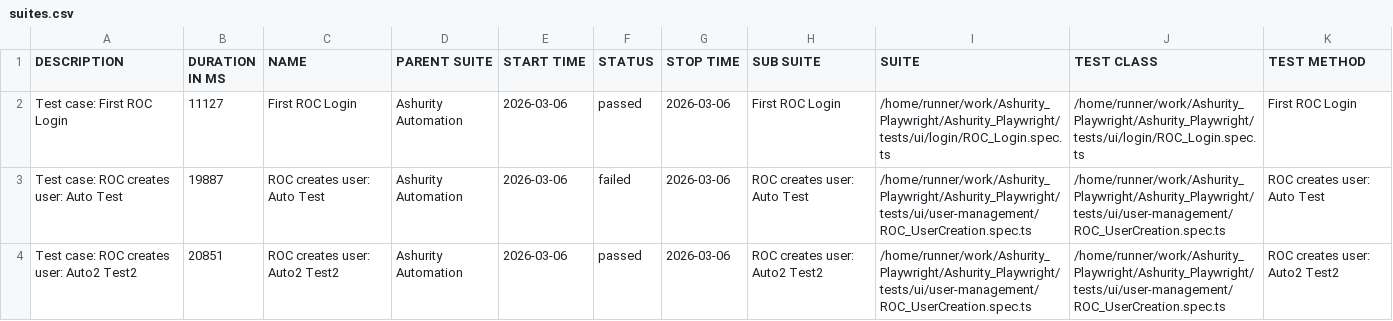
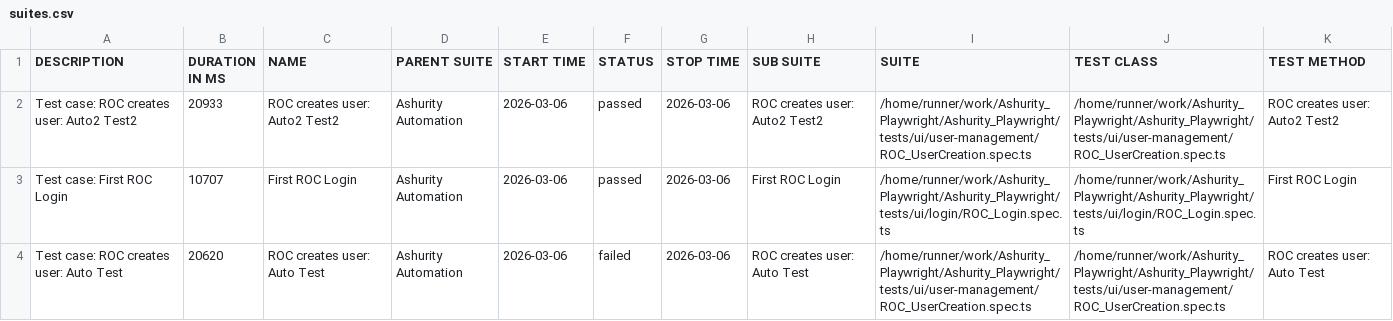
Before and after one commit to Manojsenji/Ashurity_Playwright, a CSV file: data/suites.csv, drawn as a sheet.

```diff
--- a/data/suites.csv
+++ b/data/suites.csv
@@ -1,4 +1,4 @@
 "DESCRIPTION","DURATION IN MS","NAME","PARENT SUITE","START TIME","STATUS","STOP TIME","SUB SUITE","SUITE","TEST CLASS","TEST METHOD"
-"Test case: First ROC Login","11127","First ROC Login","Ashurity Automation","2026-03-06","passed","2026-03-06","First ROC Login","/home/runner/work/Ashurity_Playwright/Ashurity_Playwright/tests/ui/login/ROC_Login.spec.ts","/home/runner/work/Ashurity_Playwright/Ashurity_Playwright/tests/ui/login/ROC_Login.spec.ts","First ROC Login"
-"Test case: ROC creates user: Auto Test","19887","ROC creates user: Auto Test","Ashurity Automation","2026-03-06","failed","2026-03-06","ROC creates user: Auto Test","/home/runner/work/Ashurity_Playwright/Ashurity_Playwright/tests/ui/user-management/ROC_UserCreation.spec.ts","/home/runner/work/Ashurity_Playwright/Ashurity_Playwright/tests/ui/user-management/ROC_UserCreation.spec.ts","ROC creates user: Auto Test"
-"Test case: ROC creates user: Auto2 Test2","20851","ROC creates user: Auto2 Test2","Ashurity Automation","2026-03-06","passed","2026-03-06","ROC creates user: Auto2 Test2","/home/runner/work/Ashurity_Playwright/Ashurity_Playwright/tests/ui/user-management/ROC_UserCreation.spec.ts","/home/runner/work/Ashurity_Playwright/Ashurity_Playwright/tests/ui/user-management/ROC_UserCreation.spec.ts","ROC creates user: Auto2 Test2"
+"Test case: ROC creates user: Auto2 Test2","20933","ROC creates user: Auto2 Test2","Ashurity Automation","2026-03-06","passed","2026-03-06","ROC creates user: Auto2 Test2","/home/runner/work/Ashurity_Playwright/Ashurity_Playwright/tests/ui/user-management/ROC_UserCreation.spec.ts","/home/runner/work/Ashurity_Playwright/Ashurity_Playwright/tests/ui/user-management/ROC_UserCreation.spec.ts","ROC creates user: Auto2 Test2"
+"Test case: First ROC Login","10707","First ROC Login","Ashurity Automation","2026-03-06","passed","2026-03-06","First ROC Login","/home/runner/work/Ashurity_Playwright/Ashurity_Playwright/tests/ui/login/ROC_Login.spec.ts","/home/runner/work/Ashurity_Playwright/Ashurity_Playwright/tests/ui/login/ROC_Login.spec.ts","First ROC Login"
+"Test case: ROC creates user: Auto Test","20620","ROC creates user: Auto Test","Ashurity Automation","2026-03-06","failed","2026-03-06","ROC creates user: Auto Test","/home/runner/work/Ashurity_Playwright/Ashurity_Playwright/tests/ui/user-management/ROC_UserCreation.spec.ts","/home/runner/work/Ashurity_Playwright/Ashurity_Playwright/tests/ui/user-management/ROC_UserCreation.spec.ts","ROC creates user: Auto Test"
```
Also changed, not shown: 44 other files.
